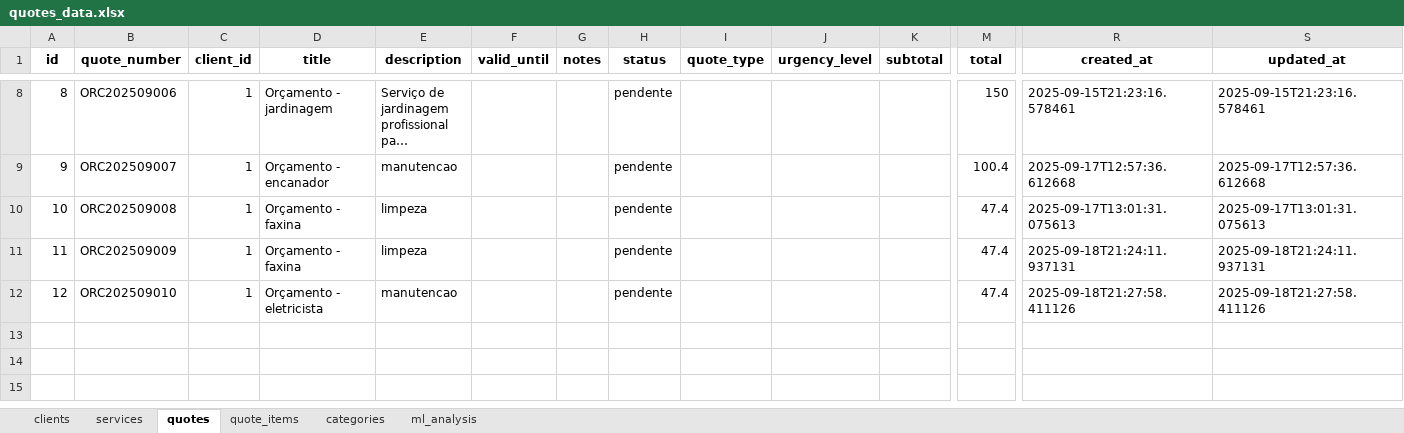
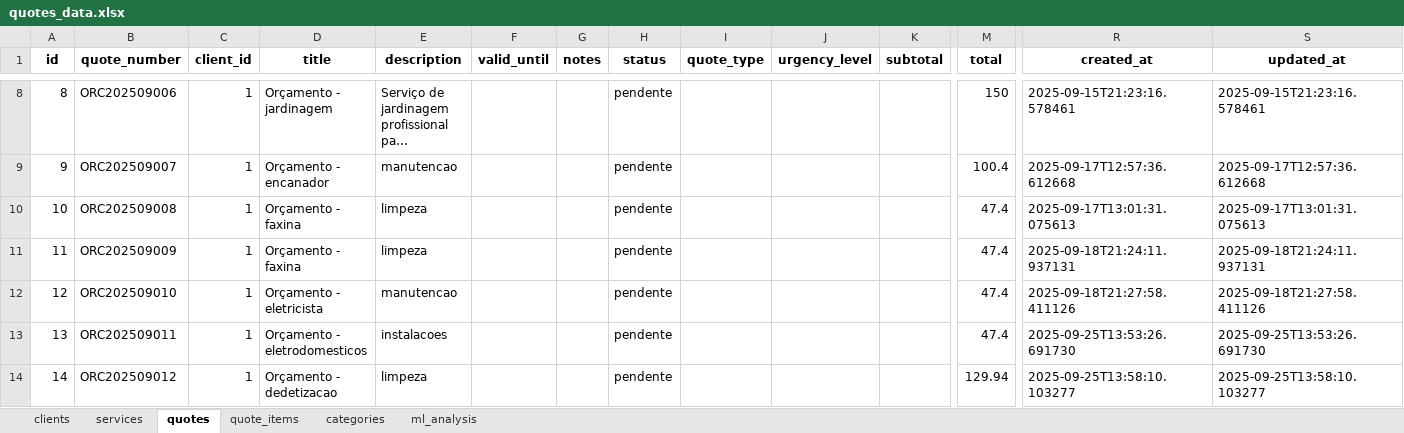
Before and after one commit to FPbueno/DSG_5, an Excel workbook: backend/quotes_data.xlsx, sheet quotes, drawn as a sheet; only a part is shown, gaps mark what is left out; long unchanged cells end in …; values as stored, in another font and other column widths than the file's, no borders; rows hold the shown columns only; the diff names each change by its address in the sheet, - before the commit and + after, or states it on an @@ line.

Commit message:
Enhance MLService to introduce realistic price variations based on market context, updating suggested, minimum, and maximum prices accordingly. Also, update reasoning to reflect market variation considerations. Update quotes_data.xlsx with new data entries for improved accuracy.

```diff
--- a/backend/quotes_data.xlsx (sheet quotes)
+++ b/backend/quotes_data.xlsx (sheet quotes)
+row 13: 13 | ORC202509011 | 1 | Orçamento - eletrodomesticos | instalacoes |  |  | pendente |  |  |  | 47.4 | 2025-09-25T13:53:26.691730 | 2025-09-25T13:53:26.691730
+row 14: 14 | ORC202509012 | 1 | Orçamento - dedetizacao | limpeza |  |  | pendente |  |  |  | 129.94 | 2025-09-25T13:58:10.103277 | 2025-09-25T13:58:10.103277
```
Also changed, not shown: sheet quote_items, sheet services, 1 other file.
